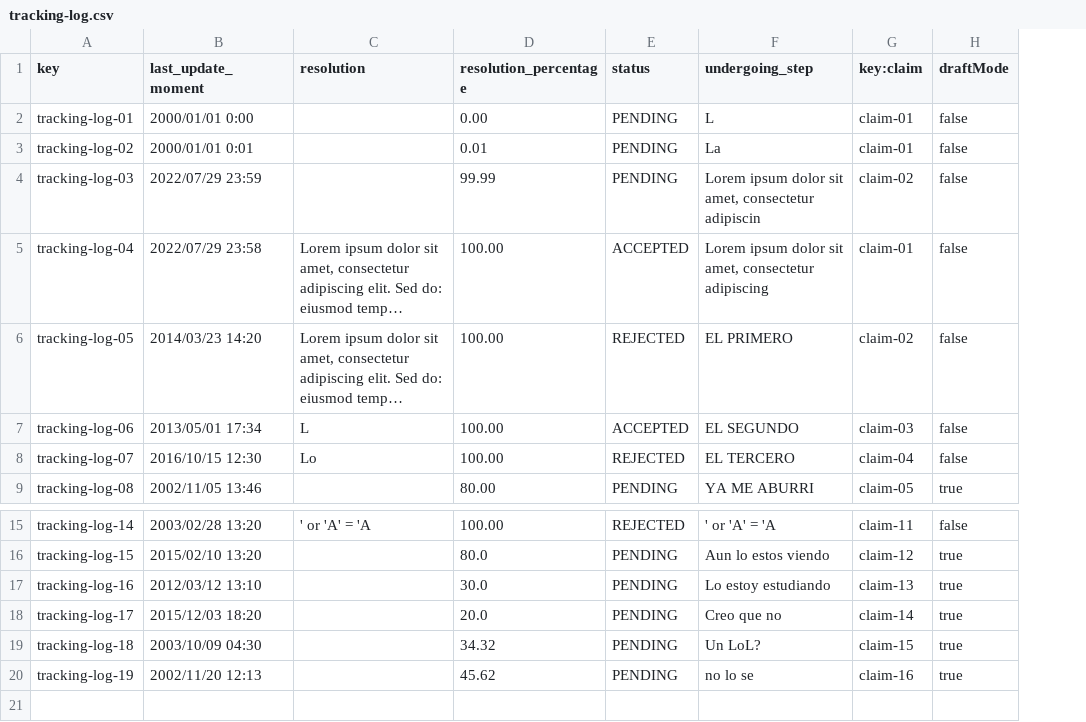
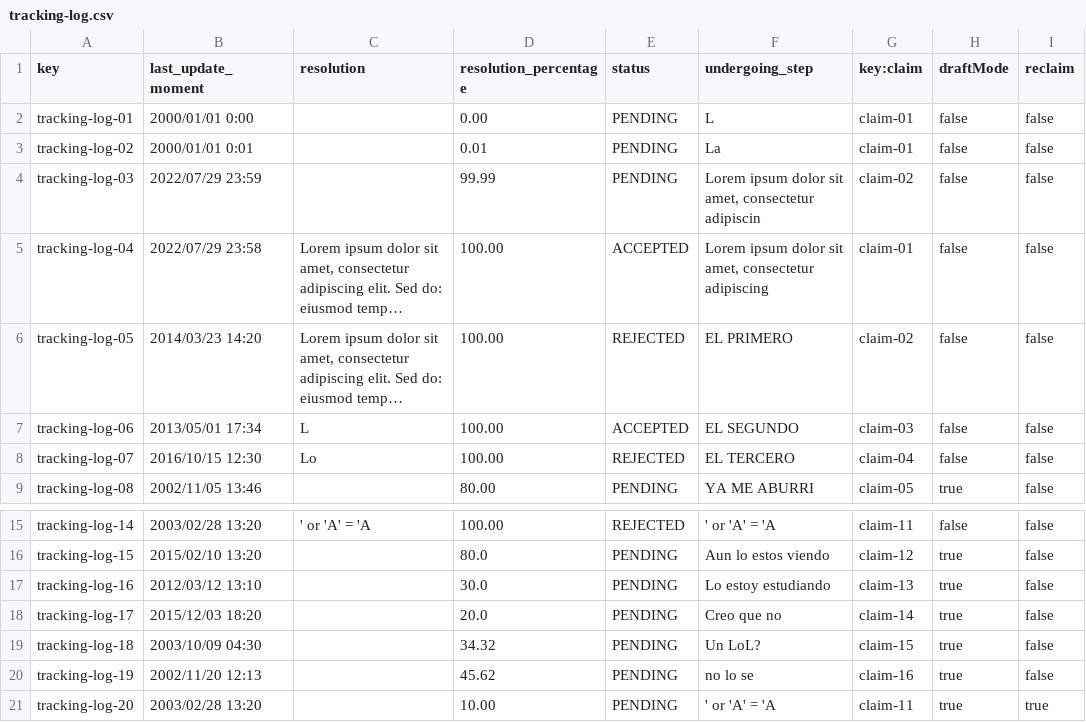
Before and after one commit to Emilio-115/DP2-Acme-ANS, a CSV file: src/main/resources/WEB-INF/data/sample/tracking-log.csv, drawn as a sheet; only a part is shown, gaps mark what is left out; long unchanged cells end in …; the diff names each change by its address in the sheet, - before the commit and + after, or states it on an @@ line.

```diff
--- a/src/main/resources/WEB-INF/data/sample/tracking-log.csv
+++ b/src/main/resources/WEB-INF/data/sample/tracking-log.csv
+column I (reclaim), rows 2-9: all false; rows 15-20: all false
+row 21: tracking-log-20 | 2003/02/28 13:20 |  | 10.00 | PENDING | ' or 'A' = 'A | claim-11 | true | true
```
Also changed, not shown: 12 other files.
